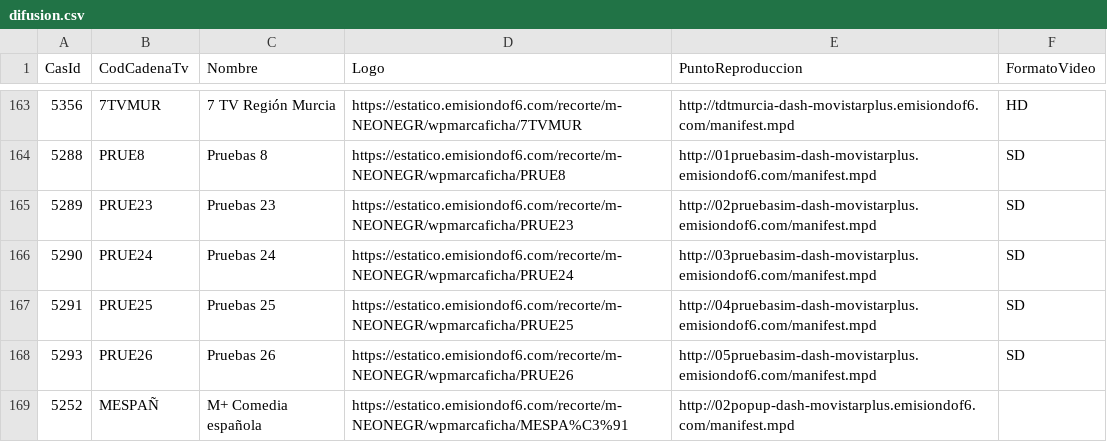
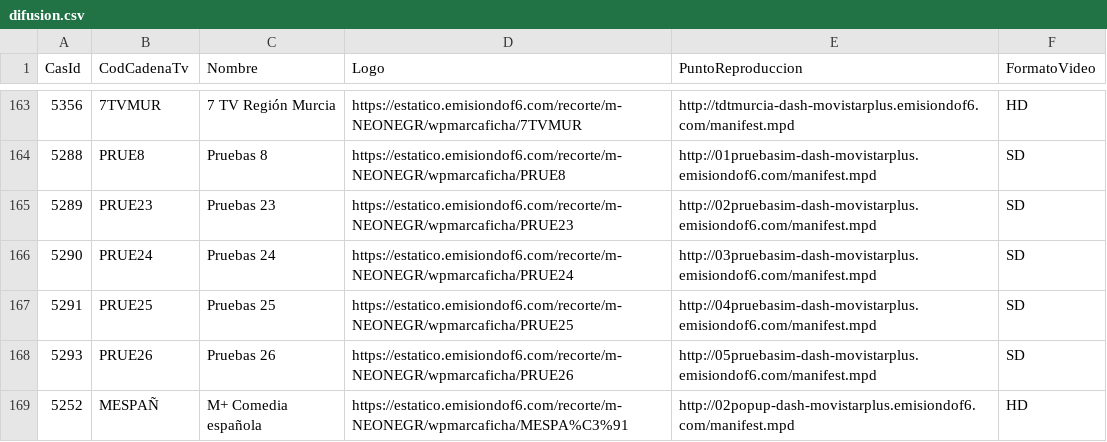
Before and after one commit to parotris3/Mfeed, a CSV file: difusion.csv, drawn as a sheet; only a part is shown, gaps mark what is left out.

```diff
--- a/difusion.csv
+++ b/difusion.csv
@@ -168,2 +168,2 @@
 "5293","PRUE26","Pruebas 26","https://estatico.emisiondof6.com/recorte/m-NEONEGR/wpmarcaficha/PRUE26","http://05pruebasim-dash-movistarplus.emisiondof6.com/manifest.mpd","SD"
-"5252","MESPAÑ","M+ Comedia española","https://estatico.emisiondof6.com/recorte/m-NEONEGR/wpmarcaficha/MESPA%C3%91","http://02popup-dash-movistarplus.emisiondof6.com/manifest.mpd",""
+"5252","MESPAÑ","M+ Comedia española","https://estatico.emisiondof6.com/recorte/m-NEONEGR/wpmarcaficha/MESPA%C3%91","http://02popup-dash-movistarplus.emisiondof6.com/manifest.mpd","HD"
```
Also changed, not shown: cambios.csv.
